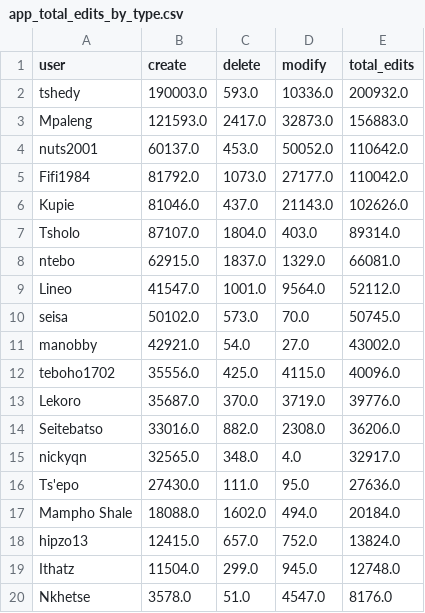
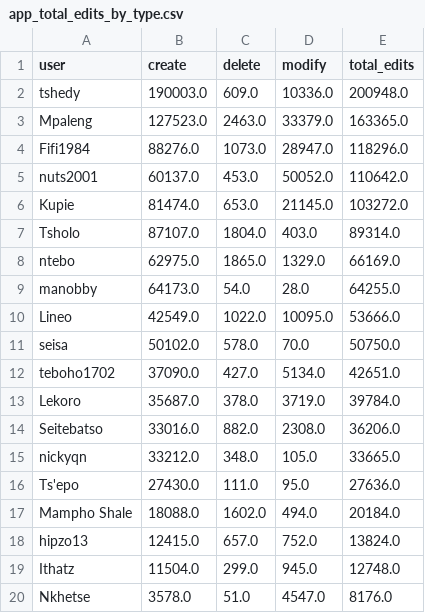
Before and after one commit to rustyb/osm-meta-util, a CSV file: app_total_edits_by_type.csv, drawn as a sheet; only a part is shown; the diff covers the shown part only.

```diff
--- a/app_total_edits_by_type.csv
+++ b/app_total_edits_by_type.csv
@@ -1,16 +1,16 @@
 user,create,delete,modify,total_edits
-tshedy,190003.0,593.0,10336.0,200932.0
-Mpaleng,121593.0,2417.0,32873.0,156883.0
+tshedy,190003.0,609.0,10336.0,200948.0
+Mpaleng,127523.0,2463.0,33379.0,163365.0
+Fifi1984,88276.0,1073.0,28947.0,118296.0
 nuts2001,60137.0,453.0,50052.0,110642.0
-Fifi1984,81792.0,1073.0,27177.0,110042.0
-Kupie,81046.0,437.0,21143.0,102626.0
+Kupie,81474.0,653.0,21145.0,103272.0
 Tsholo,87107.0,1804.0,403.0,89314.0
-ntebo,62915.0,1837.0,1329.0,66081.0
-Lineo,41547.0,1001.0,9564.0,52112.0
-seisa,50102.0,573.0,70.0,50745.0
-manobby,42921.0,54.0,27.0,43002.0
-teboho1702,35556.0,425.0,4115.0,40096.0
-Lekoro,35687.0,370.0,3719.0,39776.0
+ntebo,62975.0,1865.0,1329.0,66169.0
+manobby,64173.0,54.0,28.0,64255.0
+Lineo,42549.0,1022.0,10095.0,53666.0
+seisa,50102.0,578.0,70.0,50750.0
+teboho1702,37090.0,427.0,5134.0,42651.0
+Lekoro,35687.0,378.0,3719.0,39784.0
 Seitebatso,33016.0,882.0,2308.0,36206.0
-nickyqn,32565.0,348.0,4.0,32917.0
+nickyqn,33212.0,348.0,105.0,33665.0
 Ts'epo,27430.0,111.0,95.0,27636.0
```
Also changed, not shown: 1 added row, 1 removed row and 4 edited cells elsewhere in this file, csv/district_rannking.csv, montly_app_tracking.csv, 1 other file.
